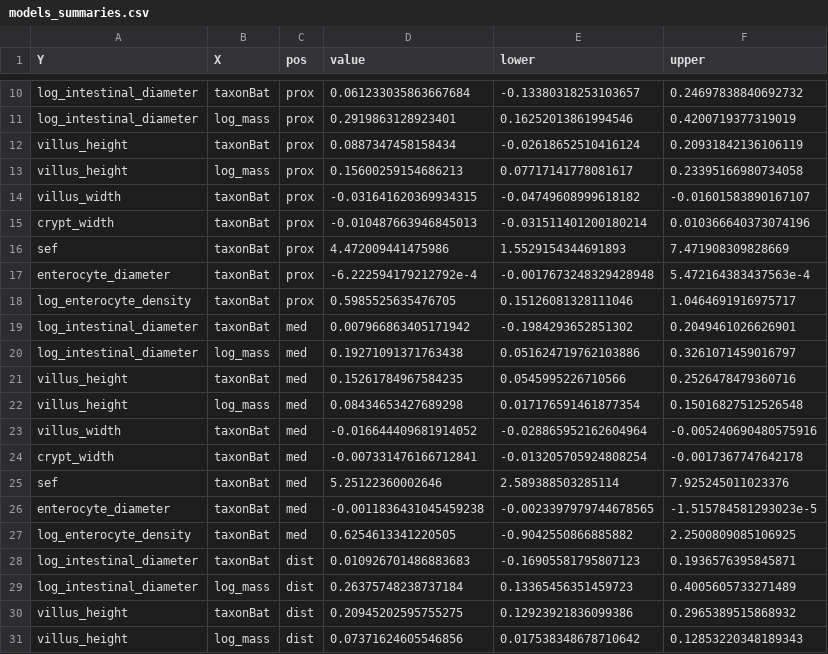
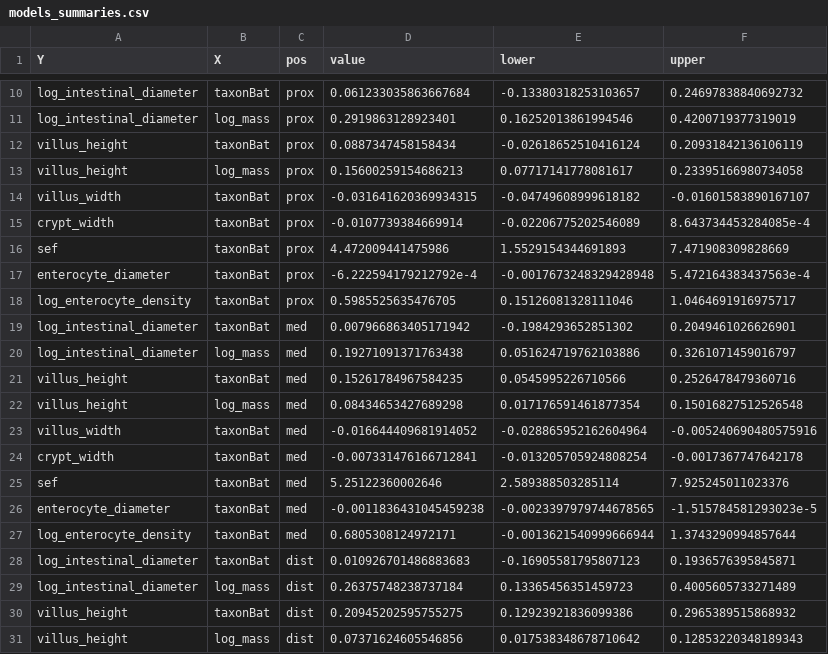
Before and after one commit to lucasnell/digestion_evolution, a CSV file: output/models_summaries.csv, drawn as a sheet; only a part is shown, gaps mark what is left out.

```diff
--- a/output/models_summaries.csv
+++ b/output/models_summaries.csv
@@ -14,3 +14,3 @@ villus_height,log_mass,prox,0.15600259154686213,0.07717141778081617,0.2339516698
 villus_width,taxonBat,prox,-0.031641620369934315,-0.04749608999618182,-0.01601583890167107
-crypt_width,taxonBat,prox,-0.010487663946845013,-0.031511401200180214,0.010366640373074196
+crypt_width,taxonBat,prox,-0.0107739384669914,-0.02206775202546089,8.643734453284085e-4
 sef,taxonBat,prox,4.472009441475986,1.5529154344691893,7.471908309828669
@@ -26,3 +26,3 @@ sef,taxonBat,med,5.25122360002646,2.589388503285114,7.925245011023376
 enterocyte_diameter,taxonBat,med,-0.0011836431045459238,-0.0023397979744678565,-1.515784581293023e-5
-log_enterocyte_density,taxonBat,med,0.6254613341220505,-0.9042550866885882,2.2500809085106925
+log_enterocyte_density,taxonBat,med,0.6805308124972171,-0.0013621540999666944,1.3743290994857644
 log_intestinal_diameter,taxonBat,dist,0.010926701486883683,-0.16905581795807123,0.1936576395845871
```
Also changed, not shown: 5 other files.
